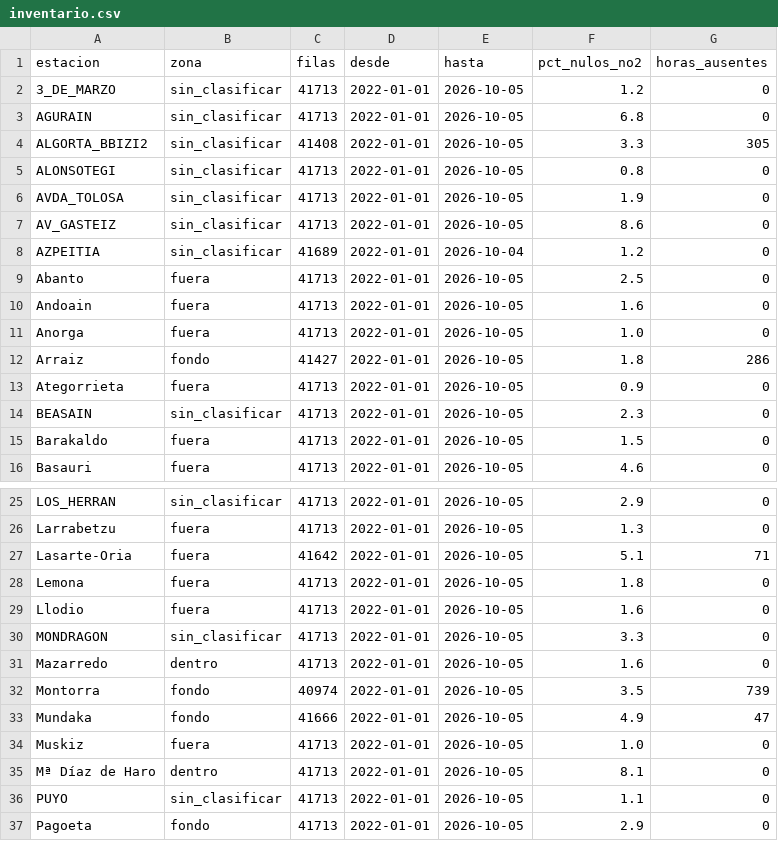
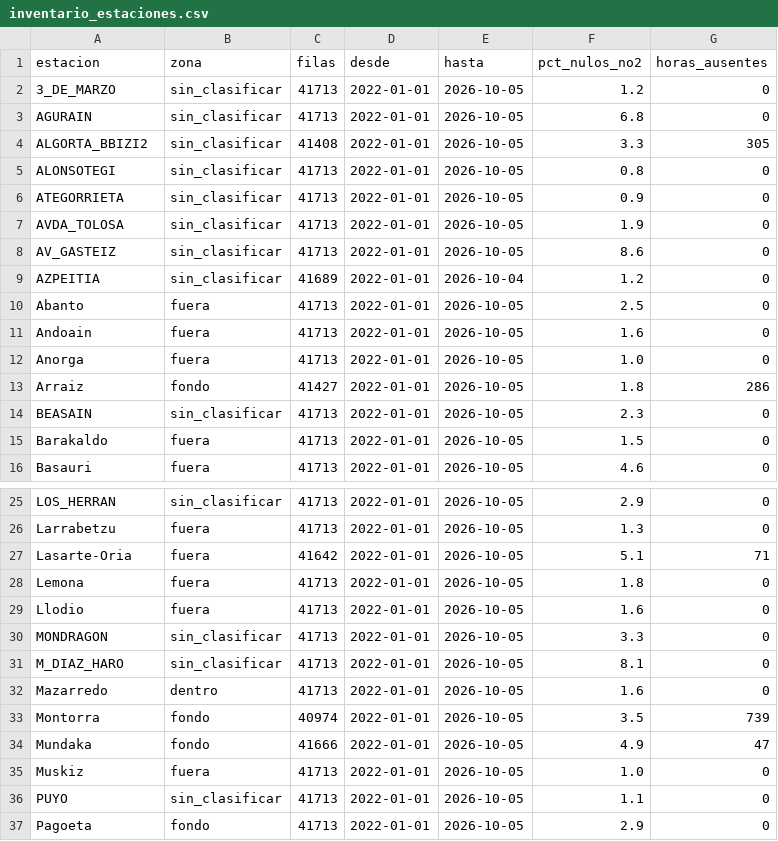
Before and after one commit to ai-somorrostro/haizelab, a CSV file: datos/procesados/calidad_aire/inventario_estaciones.csv (was salida/inventario.csv), drawn as a sheet; only a part is shown, gaps mark what is left out; removed rows and columns are numbered as before the commit, all else as after; the diff names each change by its address in the sheet, - before the commit and + after, or states it on an @@ line.

Commit message:
refactor: arquitectura modular de datos (crudo/procesados), scripts numerados descriptivos y dashboard de decision
- datos/crudo/: calidad_aire, meteorologia, trafico (PDFs originales)
- datos/procesados/: calidad_aire, meteorologia, trafico, unificados (CSVs limpios)
- scripts/:
  01_extraer_calidad_aire.py
  02_extraer_meteorologia.py
  03_extraer_trafico.py
  04_unificar_datos.py
  05_analisis_impacto_zbe.py
  06_visualizar_decision.py
- ejecutar_todo.py: orquestador maestro con ejecucion completa o por pasos
- salida/dashboard_decision_zbe.png: panel de 4 cuadrantes para la toma de decision
- README.md y docker-compose.yml actualizados y documentados

```diff
--- a/salida/inventario.csv
+++ b/datos/procesados/calidad_aire/inventario_estaciones.csv
+row 6: ATEGORRIETA | sin_clasificar | 41713 | 2022-01-01 | 2026-10-05 | 0.9 | 0
-row 13: Ategorrieta | fuera | 41713 | 2022-01-01 | 2026-10-05 | 0.9 | 0
+row 31: M_DIAZ_HARO | sin_clasificar | 41713 | 2022-01-01 | 2026-10-05 | 8.1 | 0
-row 35: Mª Díaz de Haro | dentro | 41713 | 2022-01-01 | 2026-10-05 | 8.1 | 0
```
Also changed, not shown: datos/procesados/calidad_aire/comparacion_zonas_periodos.csv, 30 other files.
